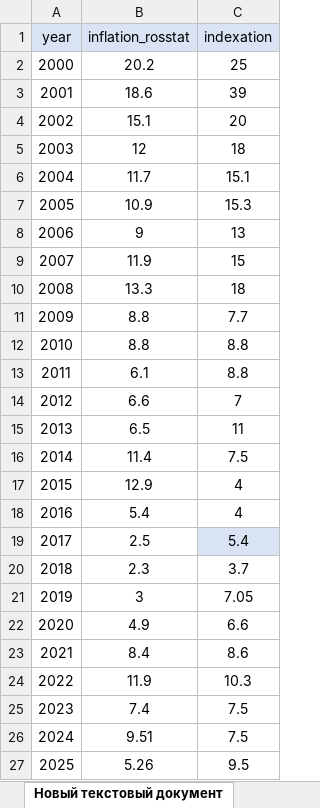
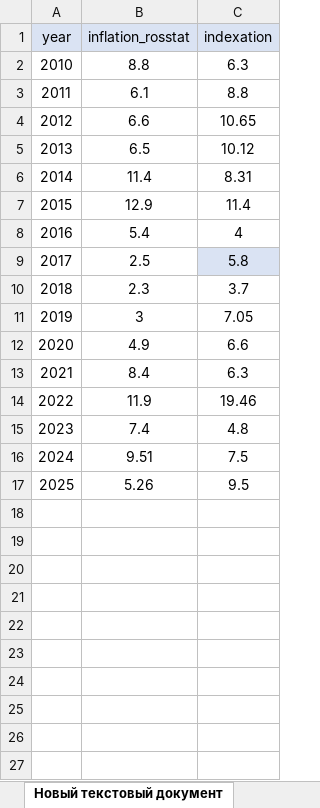
Before and after one commit to Famimot/Pension-inflation-lag-analyzer, an Excel workbook: Data/russia_inflation.xlsx, sheet Новый текстовый документ, drawn as a sheet; values as stored, in another font and other column widths than the file's, no borders; removed rows and columns are numbered as before the commit, all else as after; the diff names each change by its address in the sheet, - before the commit and + after, or states it on an @@ line.

Commit message:
Add files via upload

```diff
--- a/Data/russia_inflation.xlsx (sheet Новый текстовый документ)
+++ b/Data/russia_inflation.xlsx (sheet Новый текстовый документ)
-row 2: 2000 | 20.2 | 25
-row 3: 2001 | 18.6 | 39
-row 4: 2002 | 15.1 | 20
-row 5: 2003 | 12 | 18
-row 6: 2004 | 11.7 | 15.1
-row 7: 2005 | 10.9 | 15.3
-row 8: 2006 | 9 | 13
-row 9: 2007 | 11.9 | 15
-row 10: 2008 | 13.3 | 18
@@ column A (year) renumbered in row 2 @@
-C2 (indexation): 7.7
+C2 (indexation): 6.3
-row 12: 2010 | 8.8 | 8.8
-C4 (indexation): 7
+C4 (indexation): 10.65
-C5 (indexation): 11
+C5 (indexation): 10.12
-C6 (indexation): 7.5
+C6 (indexation): 8.31
-C7 (indexation): 4
+C7 (indexation): 11.4
-C9 (indexation): 5.4
+C9 (indexation): 5.8
-C13 (indexation): 8.6
+C13 (indexation): 6.3
-C14 (indexation): 10.3
+C14 (indexation): 19.46
-C15 (indexation): 7.5
+C15 (indexation): 4.8
```
